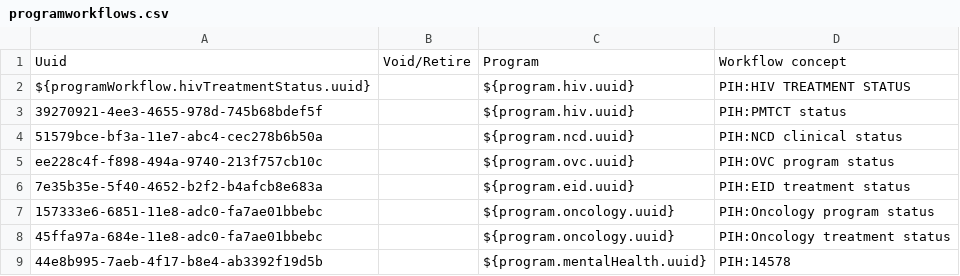
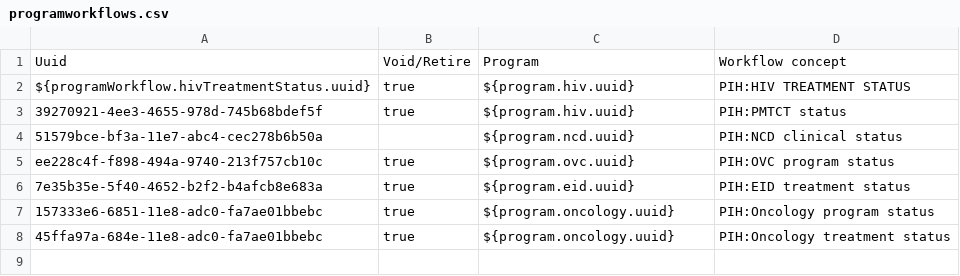
Before and after one commit to PIH/openmrs-config-pihliberia, a CSV file: configuration/pih/programworkflows/programworkflows.csv, drawn as a sheet.

```diff
--- a/configuration/pih/programworkflows/programworkflows.csv
+++ b/configuration/pih/programworkflows/programworkflows.csv
@@ -1,9 +1,8 @@
 Uuid,Void/Retire,Program,Workflow concept
-${programWorkflow.hivTreatmentStatus.uuid},,${program.hiv.uuid},PIH:HIV TREATMENT STATUS
-39270921-4ee3-4655-978d-745b68bdef5f,,${program.hiv.uuid},PIH:PMTCT status
+${programWorkflow.hivTreatmentStatus.uuid},true,${program.hiv.uuid},PIH:HIV TREATMENT STATUS
+39270921-4ee3-4655-978d-745b68bdef5f,true,${program.hiv.uuid},PIH:PMTCT status
 51579bce-bf3a-11e7-abc4-cec278b6b50a,,${program.ncd.uuid},PIH:NCD clinical status
-ee228c4f-f898-494a-9740-213f757cb10c,,${program.ovc.uuid},PIH:OVC program status
-7e35b35e-5f40-4652-b2f2-b4afcb8e683a,,${program.eid.uuid},PIH:EID treatment status
-157333e6-6851-11e8-adc0-fa7ae01bbebc,,${program.oncology.uuid},PIH:Oncology program status
-45ffa97a-684e-11e8-adc0-fa7ae01bbebc,,${program.oncology.uuid},PIH:Oncology treatment status
-44e8b995-7aeb-4f17-b8e4-ab3392f19d5b,,${program.mentalHealth.uuid},PIH:14578
+ee228c4f-f898-494a-9740-213f757cb10c,true,${program.ovc.uuid},PIH:OVC program status
+7e35b35e-5f40-4652-b2f2-b4afcb8e683a,true,${program.eid.uuid},PIH:EID treatment status
+157333e6-6851-11e8-adc0-fa7ae01bbebc,true,${program.oncology.uuid},PIH:Oncology program status
+45ffa97a-684e-11e8-adc0-fa7ae01bbebc,true,${program.oncology.uuid},PIH:Oncology treatment status
```
Also changed, not shown: configuration/pih/programs/programs.csv, configuration/pih/programworkflowstates/programworkflowstates.csv.
